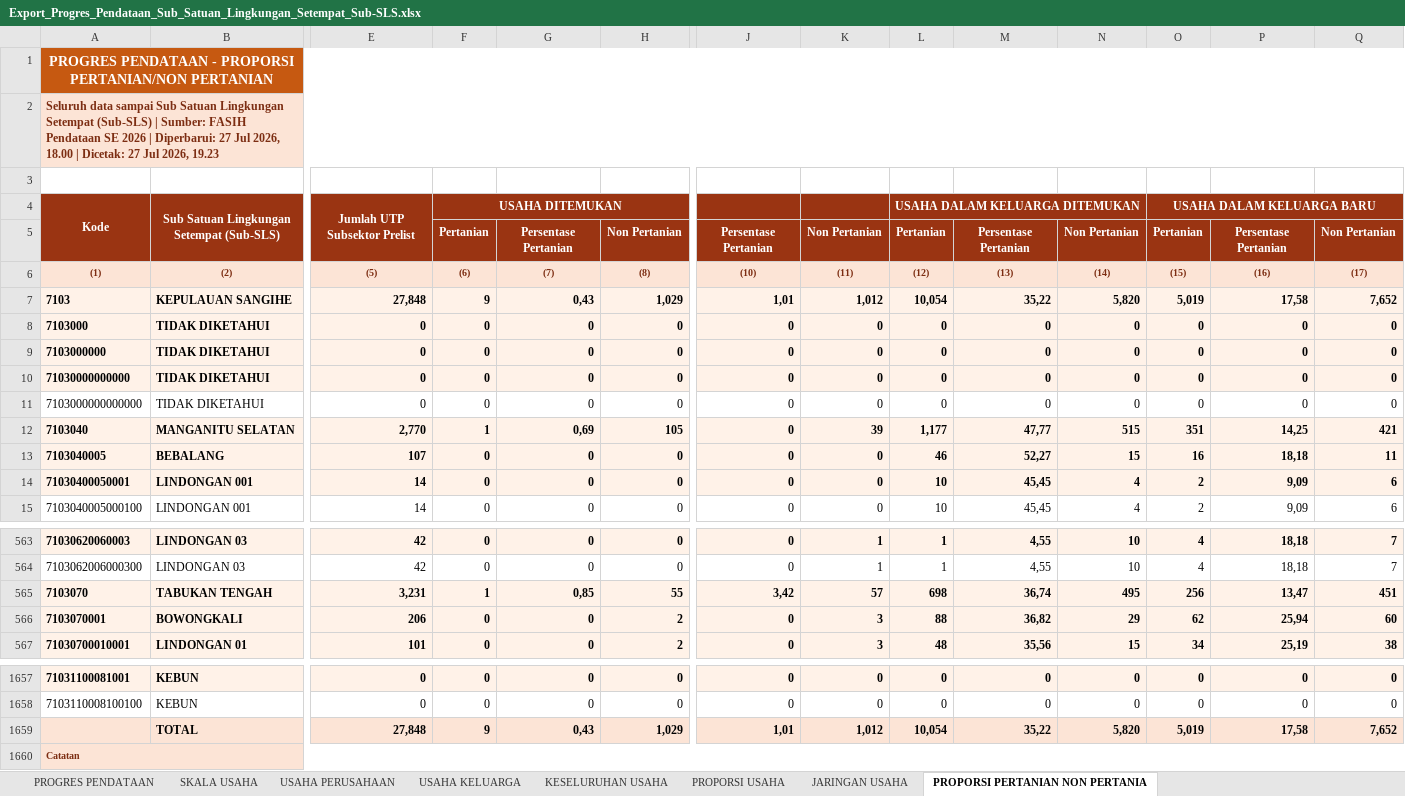
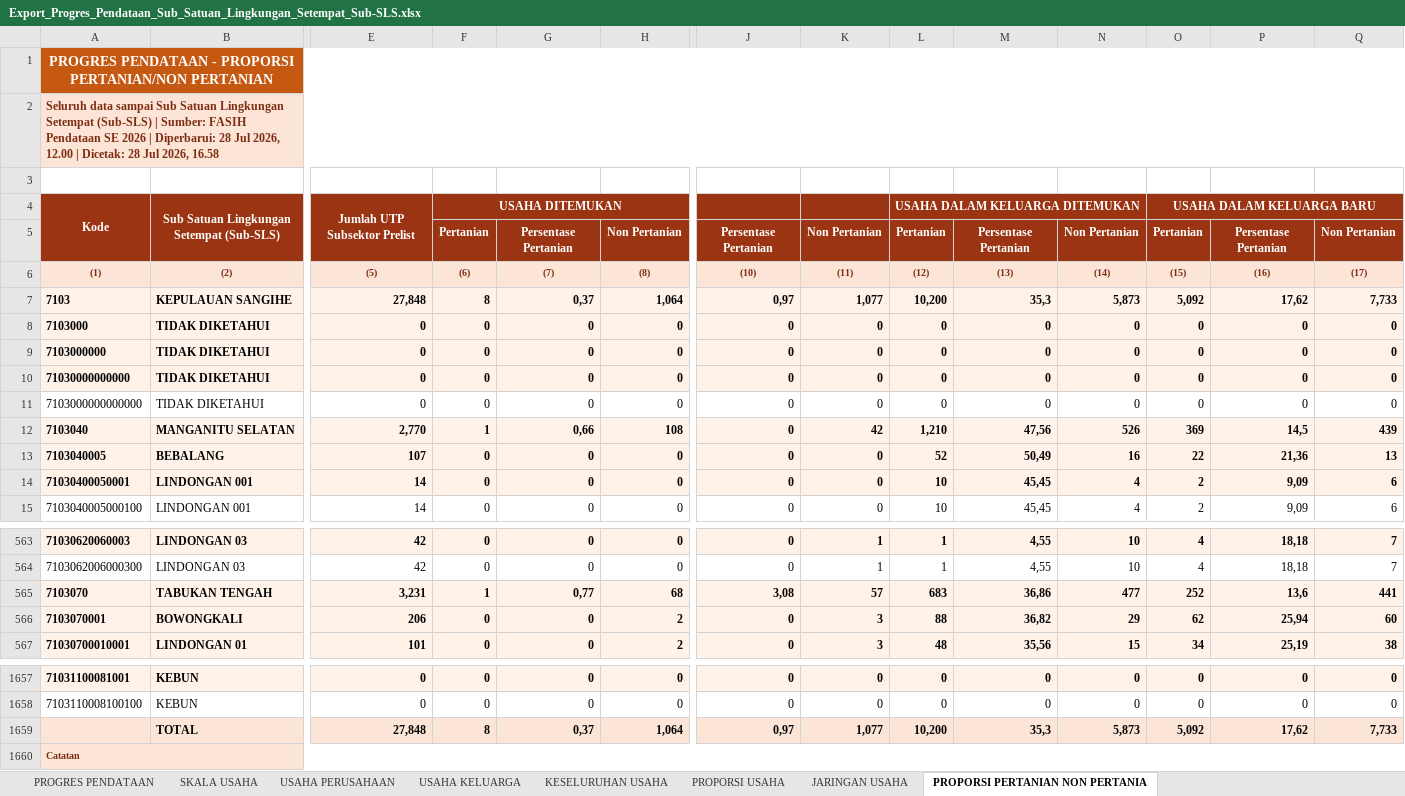
Before and after one commit to danimat15/fasih-sm-scrapper, an Excel workbook: research/fasih-dashboard-se2026/data_mikro_sls/Export_Progres_Pendataan_Sub_Satuan_Lingkungan_Setempat_Sub-SLS.xlsx, sheet PROPORSI PERTANIAN NON PERTANIA, drawn as a sheet; only a part is shown, gaps mark what is left out; values as stored, in another font and other column widths than the file's, no borders; removed rows and columns are numbered as before the commit, all else as after; rows hold the shown columns only; the diff covers the shown part only; the diff names each change by its address in the sheet, - before the commit and + after, or states it on an @@ line.

```diff
--- a/research/fasih-dashboard-se2026/data_mikro_sls/Export_Progres_Pendataan_Sub_Satuan_Lingkungan_Setempat_Sub-SLS.xlsx (sheet PROPORSI PERTANIAN NON PERTANIA)
+++ b/research/fasih-dashboard-se2026/data_mikro_sls/Export_Progres_Pendataan_Sub_Satuan_Lingkungan_Setempat_Sub-SLS.xlsx (sheet PROPORSI PERTANIAN NON PERTANIA)
-A2: …| Diperbarui: 27 Jul 2026, 18.00 | Dicetak: 27 Jul 2026, 19.23
+A2: …| Diperbarui: 28 Jul 2026, 12.00 | Dicetak: 28 Jul 2026, 16.58
-F7: 9
+F7: 8
-G7: 0,43
+G7: 0,37
-H7: 1,029
+H7: 1,064
-J7: 1,01
+J7: 0,97
-K7: 1,012
+K7: 1,077
-L7: 10,054
+L7: 10,200
-M7: 35,22
+M7: 35,3
-N7: 5,820
+N7: 5,873
-O7: 5,019
+O7: 5,092
-P7: 17,58
+P7: 17,62
-Q7: 7,652
+Q7: 7,733
-G12: 0,69
+G12: 0,66
-H12: 105
+H12: 108
-K12: 39
+K12: 42
-L12: 1,177
+L12: 1,210
-M12: 47,77
+M12: 47,56
-N12: 515
+N12: 526
-O12: 351
+O12: 369
-P12: 14,25
+P12: 14,5
-Q12: 421
+Q12: 439
-L13: 46
+L13: 52
-M13: 52,27
+M13: 50,49
-N13: 15
+N13: 16
-O13: 16
+O13: 22
-P13: 18,18
+P13: 21,36
-Q13: 11
+Q13: 13
-G565: 0,85
+G565: 0,77
-H565: 55
+H565: 68
-J565: 3,42
+J565: 3,08
-L565: 698
+L565: 683
-M565: 36,74
+M565: 36,86
-N565: 495
+N565: 477
-O565: 256
+O565: 252
-P565: 13,47
+P565: 13,6
-Q565: 451
+Q565: 441
-row 1659:  | TOTAL | 27,848 | 9 | 0,43 | 1,029 | 1,01 | 1,012 | 10,054 | 35,22 | 5,820 | 5,019 | 17,58 | 7,652
+row 1659:  | TOTAL | 27,848 | 8 | 0,37 | 1,064 | 0,97 | 1,077 | 10,200 | 35,3 | 5,873 | 5,092 | 17,62 | 7,733
```
Also changed, not shown: 1652 edited cells elsewhere in this sheet, sheet KESELURUHAN USAHA, sheet PROPORSI USAHA, sheet USAHA KELUARGA, sheet USAHA PERUSAHAAN, sheet PROGRES PENDATAAN, sheet SKALA USAHA, 1 more sheet, research/fasih-dashboard-se2026/Monev Pendataan SE2026 28 Juli 2026.xlsx, research/fasih-dashboard-se2026/data_mikro_sls/Export_Progres_Pemutakhiran_Keluarga_Sub_Satuan_Lingkungan_Setempat_Sub-SLS.xlsx, 11 other files.
